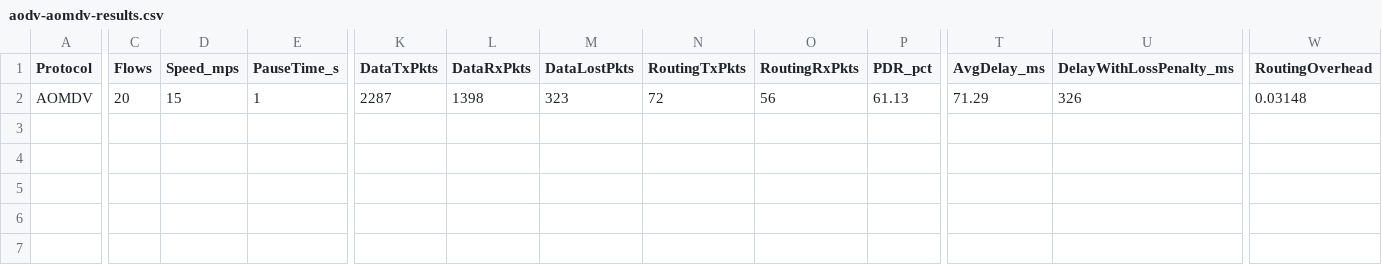
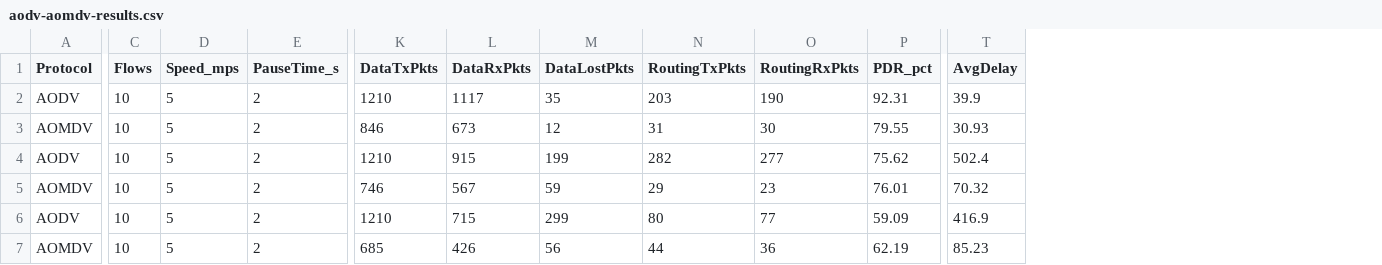
Before and after one commit to nnafis-007/ns3-aomdv-implementation, a CSV file: aodv-aomdv-results.csv, drawn as a sheet; only a part is shown, gaps mark what is left out; removed rows and columns are numbered as before the commit, all else as after; rows hold the shown columns only; the diff covers the shown part only; the diff names each change by its address in the sheet, - before the commit and + after, or states it on an @@ line.

Commit message:
AODV AOMDV comparison completed

```diff
--- a/aodv-aomdv-results.csv
+++ b/aodv-aomdv-results.csv
-column T (AvgDelay_ms), row 2: 71.29
-column U (DelayWithLossPenalty_ms), row 2: 326
+column T (AvgDelay), row 3: 30.93
-column W (RoutingOverhead), row 2: 0.03148
+row 2: AODV | 10 | 5 | 2 | 1210 | 1117 | 35 | 203 | 190 | 92.31 | 39.9
-C3 (Flows): 20
+C3 (Flows): 10
-D3 (Speed_mps): 15
+D3 (Speed_mps): 5
-E3 (PauseTime_s): 1
+E3 (PauseTime_s): 2
-K3 (DataTxPkts): 2287
+K3 (DataTxPkts): 846
-L3 (DataRxPkts): 1398
+L3 (DataRxPkts): 673
-M3 (DataLostPkts): 323
+M3 (DataLostPkts): 12
-N3 (RoutingTxPkts): 72
+N3 (RoutingTxPkts): 31
-O3 (RoutingRxPkts): 56
+O3 (RoutingRxPkts): 30
-P3 (PDR_pct): 61.13
+P3 (PDR_pct): 79.55
+row 4: AODV | 10 | 5 | 2 | 1210 | 915 | 199 | 282 | 277 | 75.62 | 502.4
+row 5: AOMDV | 10 | 5 | 2 | 746 | 567 | 59 | 29 | 23 | 76.01 | 70.32
+row 6: AODV | 10 | 5 | 2 | 1210 | 715 | 299 | 80 | 77 | 59.09 | 416.9
+row 7: AOMDV | 10 | 5 | 2 | 685 | 426 | 56 | 44 | 36 | 62.19 | 85.23
```
Also changed, not shown: 5 edited cells elsewhere in this file, 14 other files.
